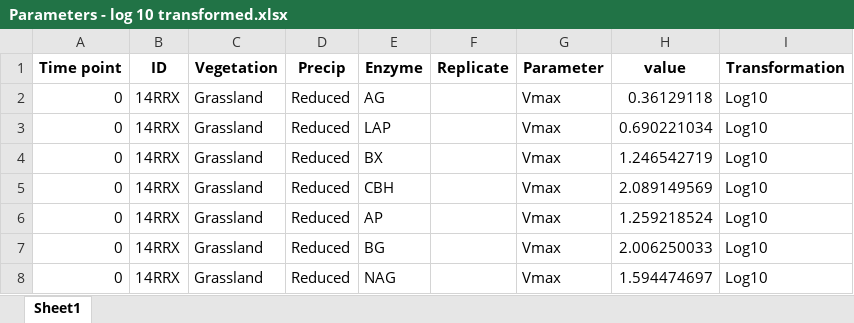
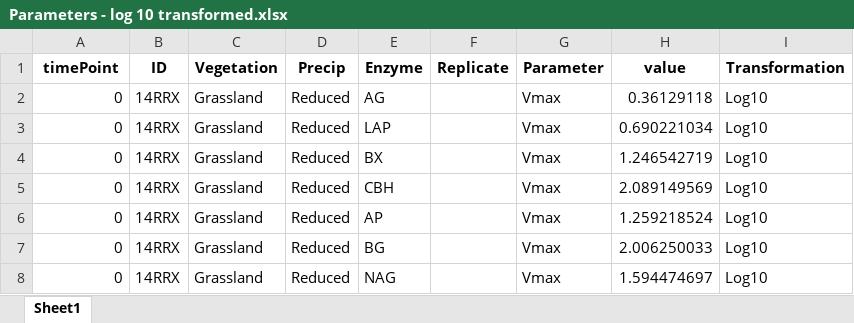
Before and after one commit to briannhan/Microbial-enzyme-activity-in-leaf-litter, an Excel workbook: Enzyme activity data/Parameters - log 10 transformed.xlsx, sheet Sheet1, drawn as a sheet; only a part is shown; values as stored, in another font and other column widths than the file's, no borders; the diff names each change by its address in the sheet, - before the commit and + after, or states it on an @@ line.

Commit message:
Began performing three-way, factorial ANOVAs
I've managed to do so for Vmax of AG, and I found that neither of the treatments and time points by themselves influence AG Vmax and none of the interactions between these 3 independent variables influence AG Vmax. Time to repeat the process for AG Km and the remaining enzymes (7 other enzymes).

```diff
--- a/Enzyme activity data/Parameters - log 10 transformed.xlsx (sheet Sheet1)
+++ b/Enzyme activity data/Parameters - log 10 transformed.xlsx (sheet Sheet1)
-A1: Time point
+A1: timePoint
```
Also changed, not shown: Enzyme activity data/Parameters - natural log transformed.xlsx, Enzyme activity data/Parameters.xlsx, 7 other files.
